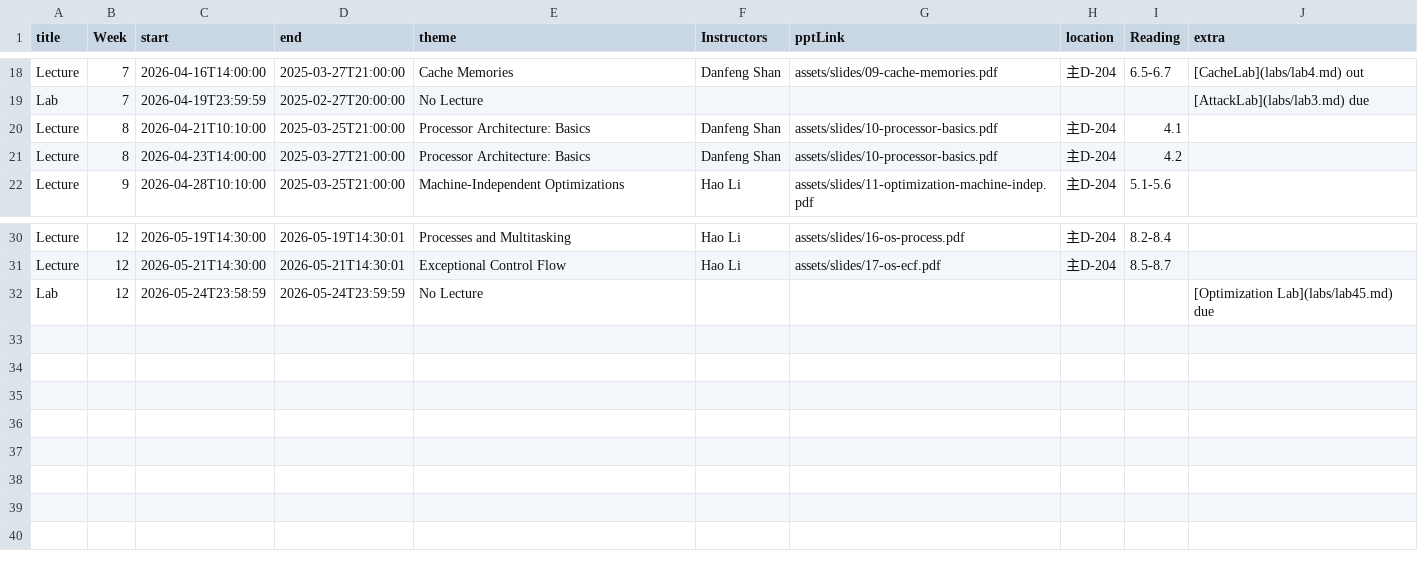
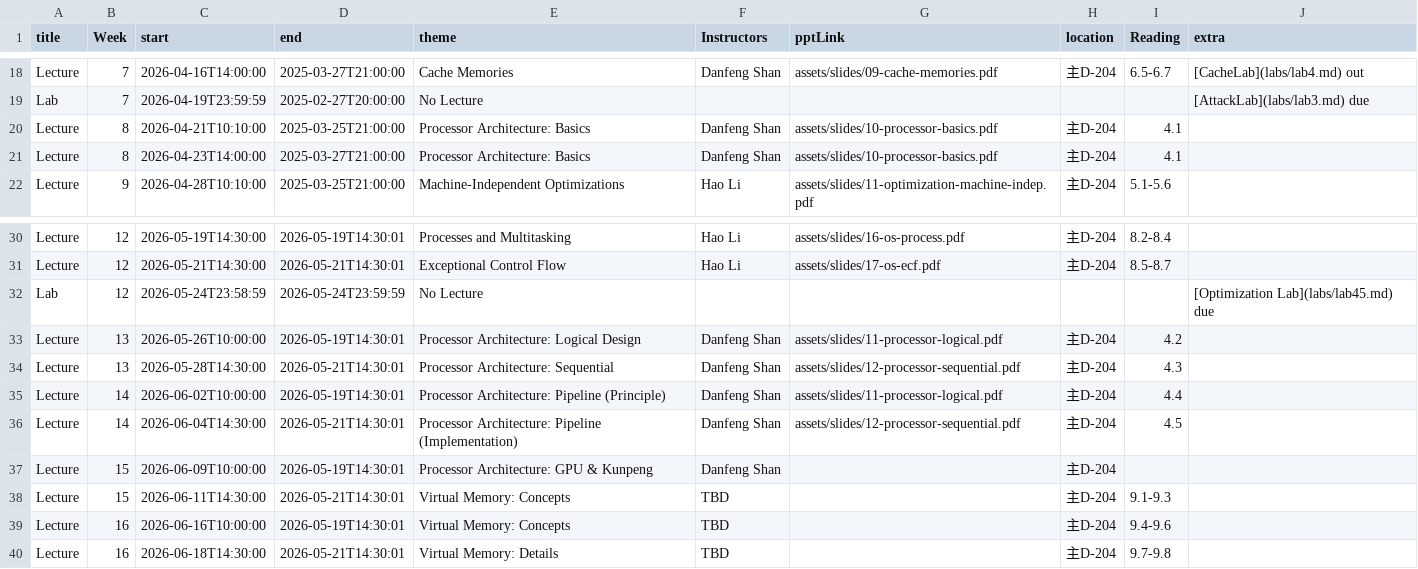
Before and after one commit to xjtu-ics/xjtu-ics.github.io, a CSV file: docs/static/data/events.csv, drawn as a sheet; only a part is shown, gaps mark what is left out.

Commit message:
📝 Update events

```diff
--- a/docs/static/data/events.csv
+++ b/docs/static/data/events.csv
@@ -20,3 +20,3 @@ Lab,7,2026-04-19T23:59:59,2025-02-27T20:00:00,No Lecture,,,,,[AttackLab](labs/la
 Lecture,8,2026-04-21T10:10:00,2025-03-25T21:00:00,Processor Architecture: Basics,Danfeng Shan,assets/slides/10-processor-basics.pdf,主D-204,4.1,
-Lecture,8,2026-04-23T14:00:00,2025-03-27T21:00:00,Processor Architecture: Basics,Danfeng Shan,assets/slides/10-processor-basics.pdf,主D-204,4.2,
+Lecture,8,2026-04-23T14:00:00,2025-03-27T21:00:00,Processor Architecture: Basics,Danfeng Shan,assets/slides/10-processor-basics.pdf,主D-204,4.1,
 Lecture,9,2026-04-28T10:10:00,2025-03-25T21:00:00,Machine-Independent Optimizations,Hao Li,assets/slides/11-optimization-machine-indep.pdf,主D-204,5.1-5.6,
@@ -32 +32,9 @@ Lecture,12,2026-05-21T14:30:00,2026-05-21T14:30:01,Exceptional Control Flow,Hao
 Lab,12,2026-05-24T23:58:59,2026-05-24T23:59:59,No Lecture,,,,,[Optimization Lab](labs/lab45.md) due
+Lecture,13,2026-05-26T10:00:00,2026-05-19T14:30:01,Processor Architecture: Logical Design,Danfeng Shan,assets/slides/11-processor-logical.pdf,主D-204,4.2,
+Lecture,13,2026-05-28T14:30:00,2026-05-21T14:30:01,Processor Architecture: Sequential,Danfeng Shan,assets/slides/12-processor-sequential.pdf,主D-204,4.3,
+Lecture,14,2026-06-02T10:00:00,2026-05-19T14:30:01,Processor Architecture: Pipeline (Principle),Danfeng Shan,assets/slides/11-processor-logical.pdf,主D-204,4.4,
+Lecture,14,2026-06-04T14:30:00,2026-05-21T14:30:01,Processor Architecture: Pipeline (Implementation),Danfeng Shan,assets/slides/12-processor-sequential.pdf,主D-204,4.5,
+Lecture,15,2026-06-09T10:00:00,2026-05-19T14:30:01,Processor Architecture: GPU & Kunpeng,Danfeng Shan,,主D-204,,
+Lecture,15,2026-06-11T14:30:00,2026-05-21T14:30:01,Virtual Memory: Concepts,TBD,,主D-204,9.1-9.3,
+Lecture,16,2026-06-16T10:00:00,2026-05-19T14:30:01,Virtual Memory: Concepts,TBD,,主D-204,9.4-9.6,
+Lecture,16,2026-06-18T14:30:00,2026-05-21T14:30:01,Virtual Memory: Details,TBD,,主D-204,9.7-9.8,
```
